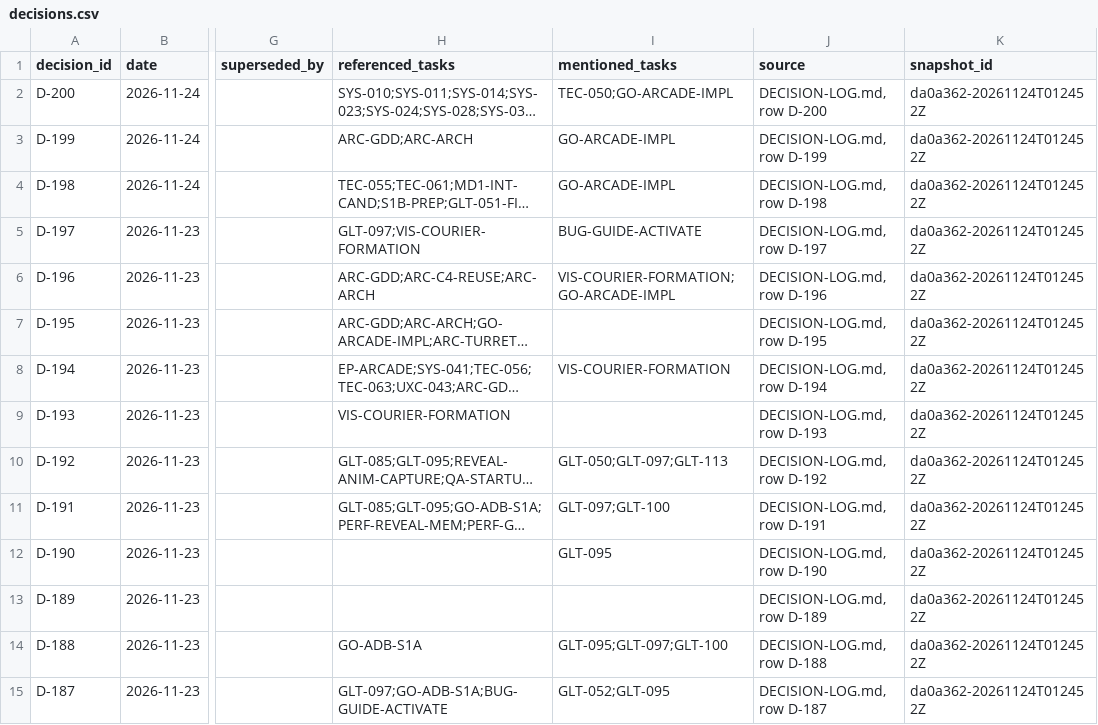
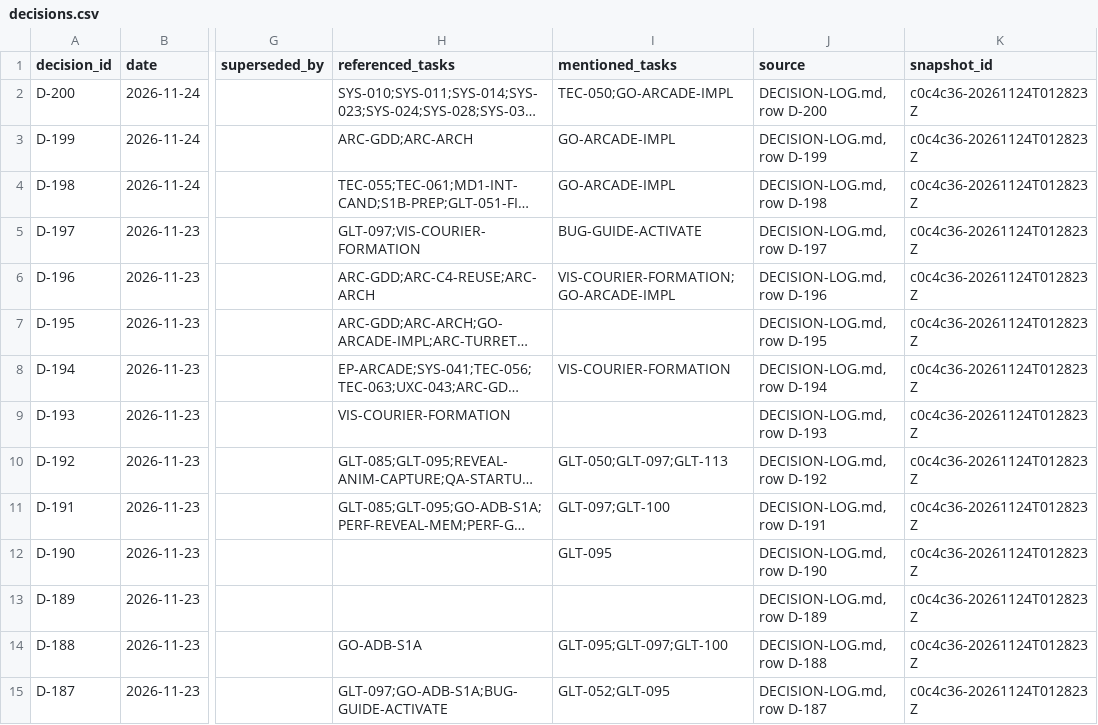
Before and after one commit to ksatriadipo/idle-space-courier-dashboard, a CSV file: data/decisions.csv, drawn as a sheet; only a part is shown, gaps mark what is left out; long unchanged cells end in …; the diff covers the shown part only; the diff names each change by its address in the sheet, - before the commit and + after, or states it on an @@ line.

```diff
--- a/data/decisions.csv
+++ b/data/decisions.csv
-K2:K15 (snapshot_id): da0a362-20261124T012452Z
+K2:K15 (snapshot_id): c0c4c36-20261124T012823Z
```
Also changed, not shown: 169 edited cells elsewhere in this file, data/runs.csv, data/schedule.csv, 5 other files.
